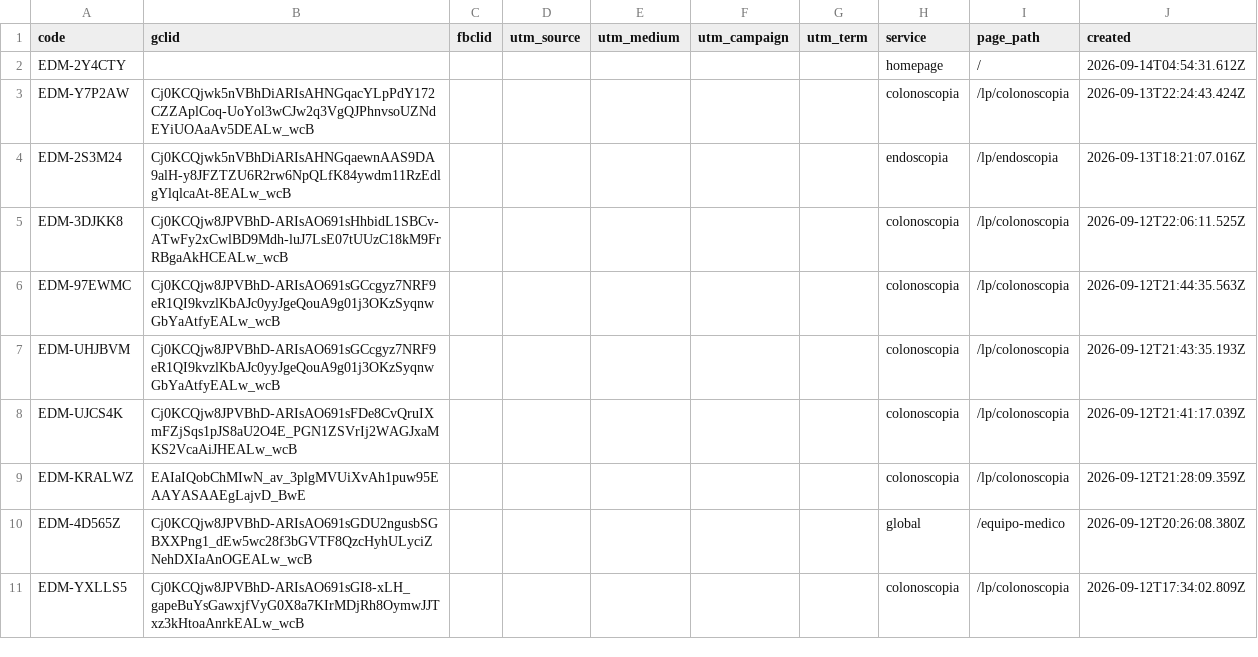
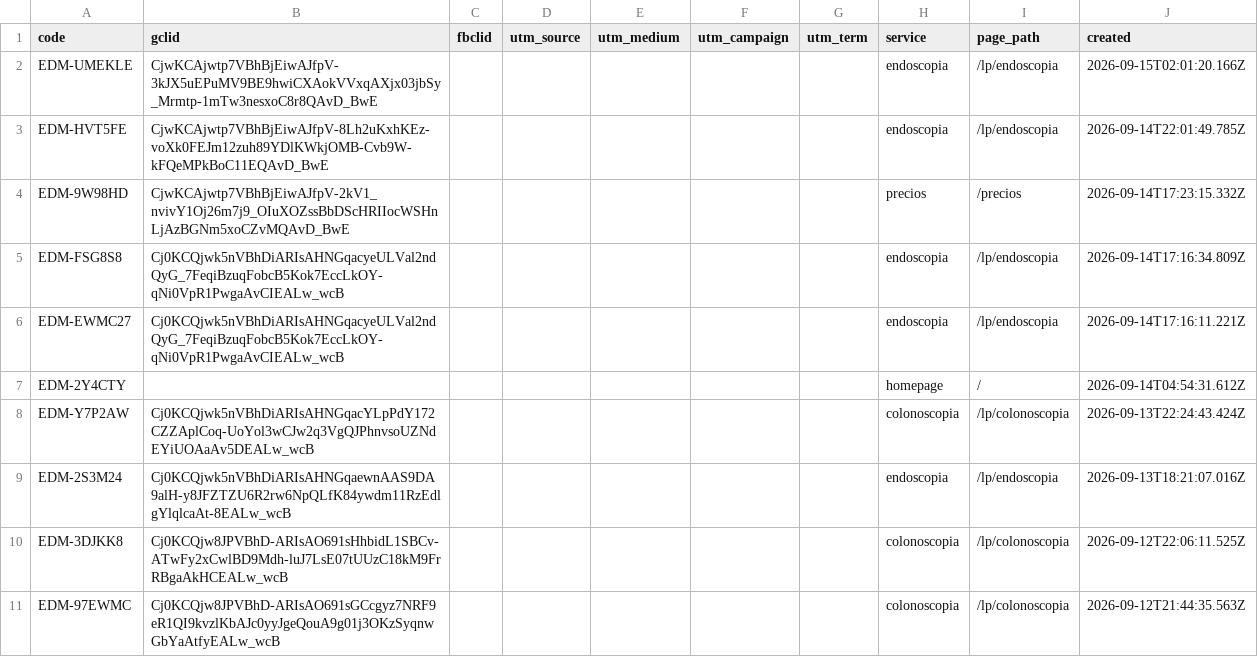
Before and after one commit to warmregards/Endoscopia-del-Mayab, a CSV file: data/ref-codes.csv, drawn as a sheet; only a part is shown; the shorter side is filled out with more unchanged rows.

```diff
--- a/data/ref-codes.csv
+++ b/data/ref-codes.csv
@@ -1,2 +1,7 @@
 code,gclid,fbclid,utm_source,utm_medium,utm_campaign,utm_term,service,page_path,created
+EDM-UMEKLE,CjwKCAjwtp7VBhBjEiwAJfpV-3kJX5uEPuMV9BE9hwiCXAokVVxqAXjx03jbSy_Mrmtp-1mTw3nesxoC8r8QAvD_BwE,,,,,,endoscopia,/lp/endoscopia,2026-09-15T02:01:20.166Z
+EDM-HVT5FE,CjwKCAjwtp7VBhBjEiwAJfpV-8Lh2uKxhKEz-voXk0FEJm12zuh89YDlKWkjOMB-Cvb9W-kFQeMPkBoC11EQAvD_BwE,,,,,,endoscopia,/lp/endoscopia,2026-09-14T22:01:49.785Z
+EDM-9W98HD,CjwKCAjwtp7VBhBjEiwAJfpV-2kV1_nvivY1Oj26m7j9_OIuXOZssBbDScHRIIocWSHnLjAzBGNm5xoCZvMQAvD_BwE,,,,,,precios,/precios,2026-09-14T17:23:15.332Z
+EDM-FSG8S8,Cj0KCQjwk5nVBhDiARIsAHNGqacyeULVal2ndQyG_7FeqiBzuqFobcB5Kok7EccLkOY-qNi0VpR1PwgaAvCIEALw_wcB,,,,,,endoscopia,/lp/endoscopia,2026-09-14T17:16:34.809Z
+EDM-EWMC27,Cj0KCQjwk5nVBhDiARIsAHNGqacyeULVal2ndQyG_7FeqiBzuqFobcB5Kok7EccLkOY-qNi0VpR1PwgaAvCIEALw_wcB,,,,,,endoscopia,/lp/endoscopia,2026-09-14T17:16:11.221Z
 EDM-2Y4CTY,,,,,,,homepage,/,2026-09-14T04:54:31.612Z
```
